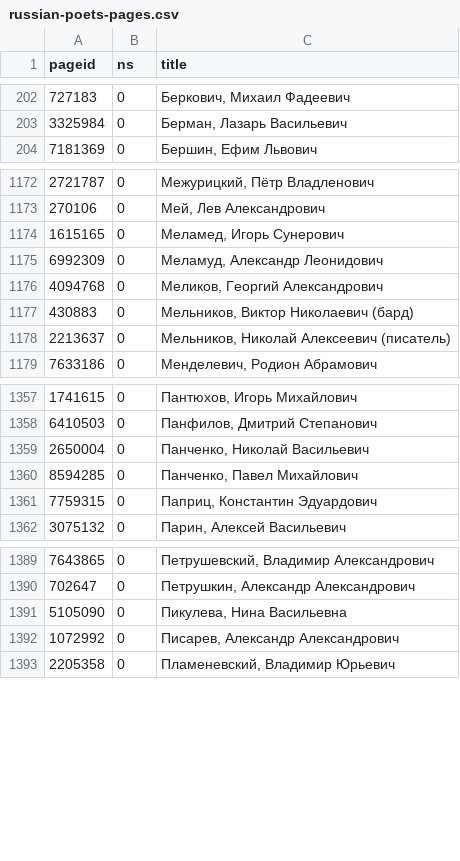
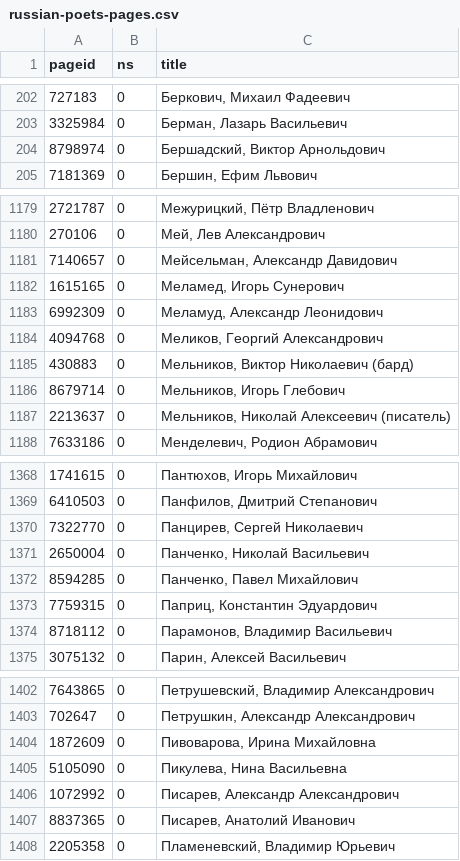
Before and after one commit to agbragin/russian-poetry-wikipedia-stats, a CSV file: data/russian-poets-pages.csv, drawn as a sheet; only a part is shown, gaps mark what is left out; the diff covers the shown part only; the diff names each change by its address in the sheet, - before the commit and + after, or states it on an @@ line.

```diff
--- a/data/russian-poets-pages.csv
+++ b/data/russian-poets-pages.csv
+row 204: 8798974 | 0 | Бершадский, Виктор Арнольдович
+row 1181: 7140657 | 0 | Мейсельман, Александр Давидович
+row 1186: 8679714 | 0 | Мельников, Игорь Глебович
+row 1370: 7322770 | 0 | Панцирев, Сергей Николаевич
+row 1374: 8718112 | 0 | Парамонов, Владимир Васильевич
+row 1404: 1872609 | 0 | Пивоварова, Ирина Михайловна
+row 1407: 8837365 | 0 | Писарев, Анатолий Иванович
```
Also changed, not shown: 28 added rows, 19 removed rows and 5 edited cells elsewhere in this file, data/poets-of-russia-pages.csv, data/rating-by-monthly-average.csv, 7 other files.
